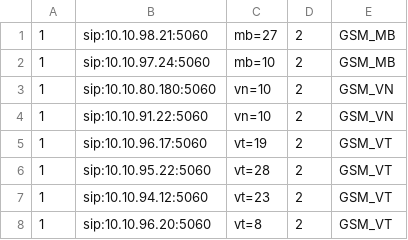
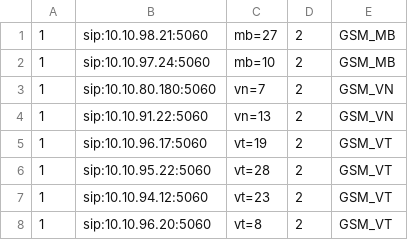
Before and after one commit to devops-itcs/CONFIG-CHANNEL-SIP-TC-9434, a CSV file: gsm.csv, drawn as a sheet.

Commit message:
Update gsm.csv

```diff
--- a/gsm.csv
+++ b/gsm.csv
@@ -2,4 +2,4 @@
 1,sip:10.10.97.24:5060,mb=10,2,GSM_MB
-1,sip:10.10.80.180:5060,vn=10,2,GSM_VN
-1,sip:10.10.91.22:5060,vn=10,2,GSM_VN
+1,sip:10.10.80.180:5060,vn=7,2,GSM_VN
+1,sip:10.10.91.22:5060,vn=13,2,GSM_VN
 1,sip:10.10.96.17:5060,vt=19,2,GSM_VT
```
